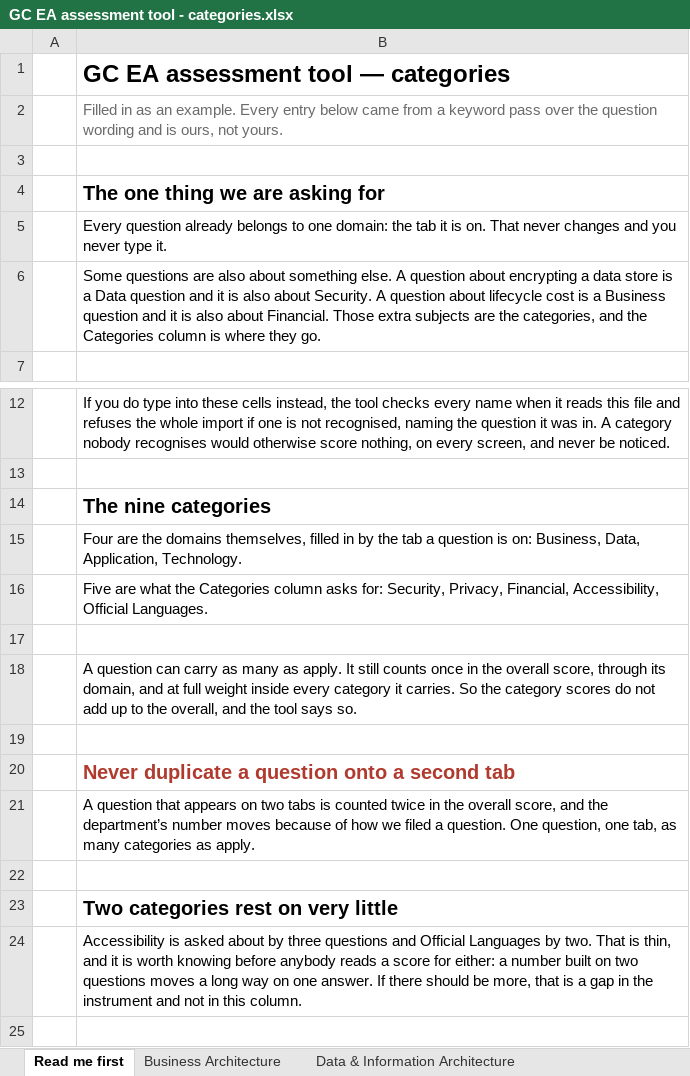
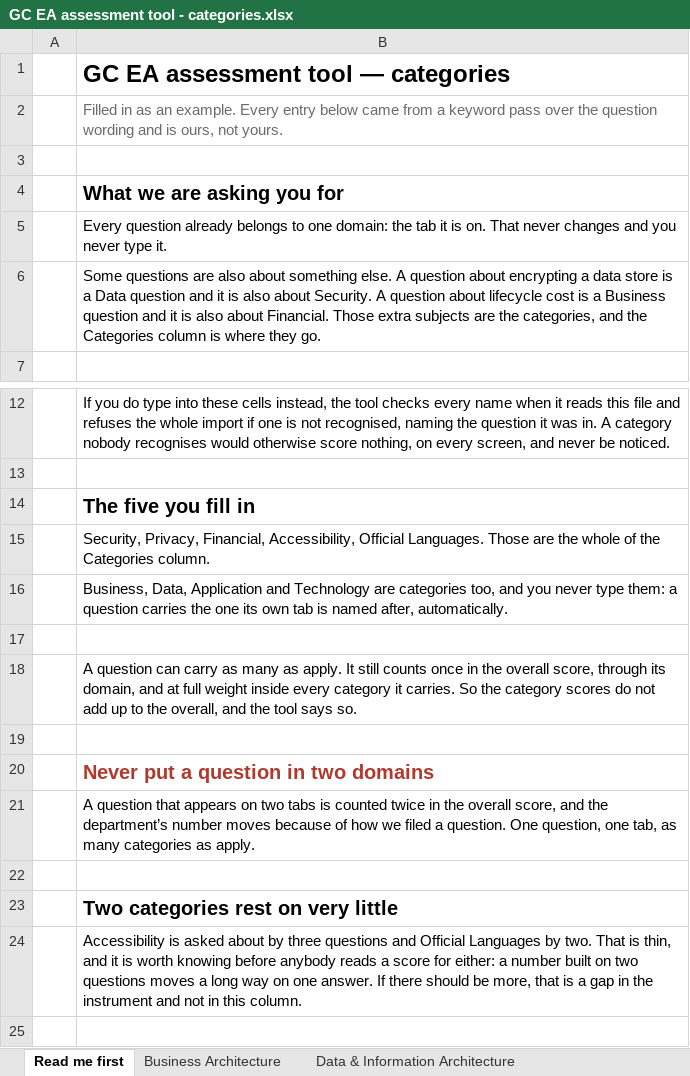
Before and after one commit to myermcat/tbs-earb-self-assessment, an Excel workbook: Deliverables/GC EA assessment tool - categories.xlsx, sheet Read me first, drawn as a sheet; only a part is shown, gaps mark what is left out; values as stored, in another font and other column widths than the file's, no borders; the diff names each change by its address in the sheet, - before the commit and + after, or states it on an @@ line.

Commit message:
The working rules, written down, and the read-me says five
THE RULES ARE IN NOTES/OWNERS.md, and CLAUDE.md points at them in its first
lines, so a session that has never seen this repository meets them before it
touches anything. Branch and open a pull request; pull --rebase before the first
commit of a sitting, not just at the start of the day; say which seam you are in,
in a commit and not in chat; run npm test immediately before every push and again
if you edit after running it; publish only from main.

Each rule names the thing that went wrong to produce it, because a rule with no
incident behind it is the first one somebody decides does not apply to them.

THE READ-ME led with "The nine categories", which is the thing the explanation
page was told twice to stop doing. It says "The five you fill in", and the four
domain names are one sentence underneath saying nobody types them. "Never
duplicate a question onto a second tab" says domain, with the tab named once so
the instruction is still followable in a spreadsheet. "The one thing we are
asking for" was two things.

```diff
--- a/Deliverables/GC EA assessment tool - categories.xlsx (sheet Read me first)
+++ b/Deliverables/GC EA assessment tool - categories.xlsx (sheet Read me first)
-B4: The one thing we are asking for
+B4: What we are asking you for
-B14: The nine categories
+B14: The five you fill in
-B15: Four are the domains themselves, filled in by the tab a question is on: Business, Data, Application, Technology.
+B15: Security, Privacy, Financial, Accessibility, Official Languages. Those are the whole of the Categories column.
-B16: Five are what the Categories column asks for: Security, Privacy, Financial, Accessibility, Official Languages.
+B16: Business, Data, Application and Technology are categories too, and you never type them: a question carries the one its own tab is named after, automatically.
-B20: Never duplicate a question onto a second tab
+B20: Never put a question in two domains
```
Also changed, not shown: 4 other files.
